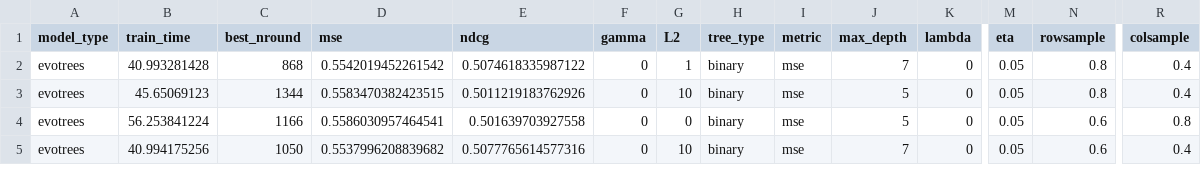
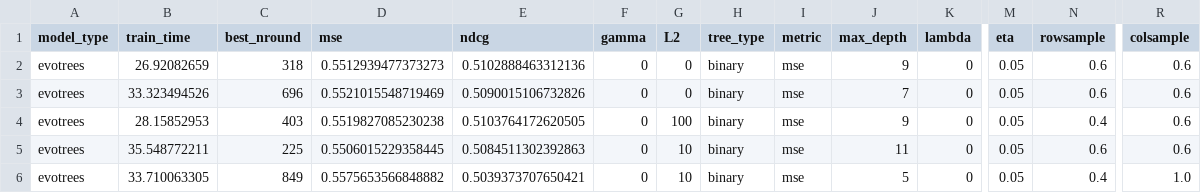
Before and after one commit to Evovest/MLBenchmarks.jl, a CSV file: results/msrank/raw/evotrees-cred_std.csv, drawn as a sheet; only a part is shown, gaps mark what is left out; addresses are those after the commit; rows hold the shown columns only; the diff covers the shown part only; the diff names each change by its address in the sheet, - before the commit and + after, or states it on an @@ line.

```diff
--- a/results/msrank/raw/evotrees-cred_std.csv
+++ b/results/msrank/raw/evotrees-cred_std.csv
+row 2: evotrees | 26.92082659 | 318 | 0.5512939477373273 | 0.5102888463312136 | 0 | 0 | binary | mse | 9 | 0 | 0.05 | 0.6 | 0.6
-B3 (train_time): 40.993281428
+B3 (train_time): 33.323494526
-C3 (best_nround): 868
+C3 (best_nround): 696
-D3 (mse): 0.5542019452261542
+D3 (mse): 0.5521015548719469
-E3 (ndcg): 0.5074618335987122
+E3 (ndcg): 0.5090015106732826
-G3 (L2): 1
+G3 (L2): 0
-N3 (rowsample): 0.8
+N3 (rowsample): 0.6
-R3:R4 (colsample): 0.4
+R3:R4 (colsample): 0.6
-B4 (train_time): 45.65069123
+B4 (train_time): 28.15852953
-C4 (best_nround): 1344
+C4 (best_nround): 403
-D4 (mse): 0.5583470382423515
+D4 (mse): 0.5519827085230238
-E4 (ndcg): 0.5011219183762926
+E4 (ndcg): 0.5103764172620505
-G4 (L2): 10
+G4 (L2): 100
-J4 (max_depth): 5
+J4 (max_depth): 9
-N4 (rowsample): 0.8
+N4 (rowsample): 0.4
-B5 (train_time): 56.253841224
+B5 (train_time): 35.548772211
-C5 (best_nround): 1166
+C5 (best_nround): 225
-D5 (mse): 0.5586030957464541
+D5 (mse): 0.5506015229358445
-E5 (ndcg): 0.501639703927558
+E5 (ndcg): 0.5084511302392863
-G5 (L2): 0
+G5 (L2): 10
-J5 (max_depth): 5
+J5 (max_depth): 11
-R5 (colsample): 0.8
+R5 (colsample): 0.6
-B6 (train_time): 40.994175256
+B6 (train_time): 33.710063305
-C6 (best_nround): 1050
+C6 (best_nround): 849
-D6 (mse): 0.5537996208839682
+D6 (mse): 0.5575653566848882
-E6 (ndcg): 0.5077765614577316
+E6 (ndcg): 0.5039373707650421
-J6 (max_depth): 7
+J6 (max_depth): 5
-N6 (rowsample): 0.6
+N6 (rowsample): 0.4
-R6 (colsample): 0.4
+R6 (colsample): 1.0
```
Also changed, not shown: 2 added rows, 3 removed rows and 54 edited cells elsewhere in this file, results/boston/raw/evotrees-cred_std.csv, results/msrank/raw/evotrees-cred_var.csv, 10 other files.
